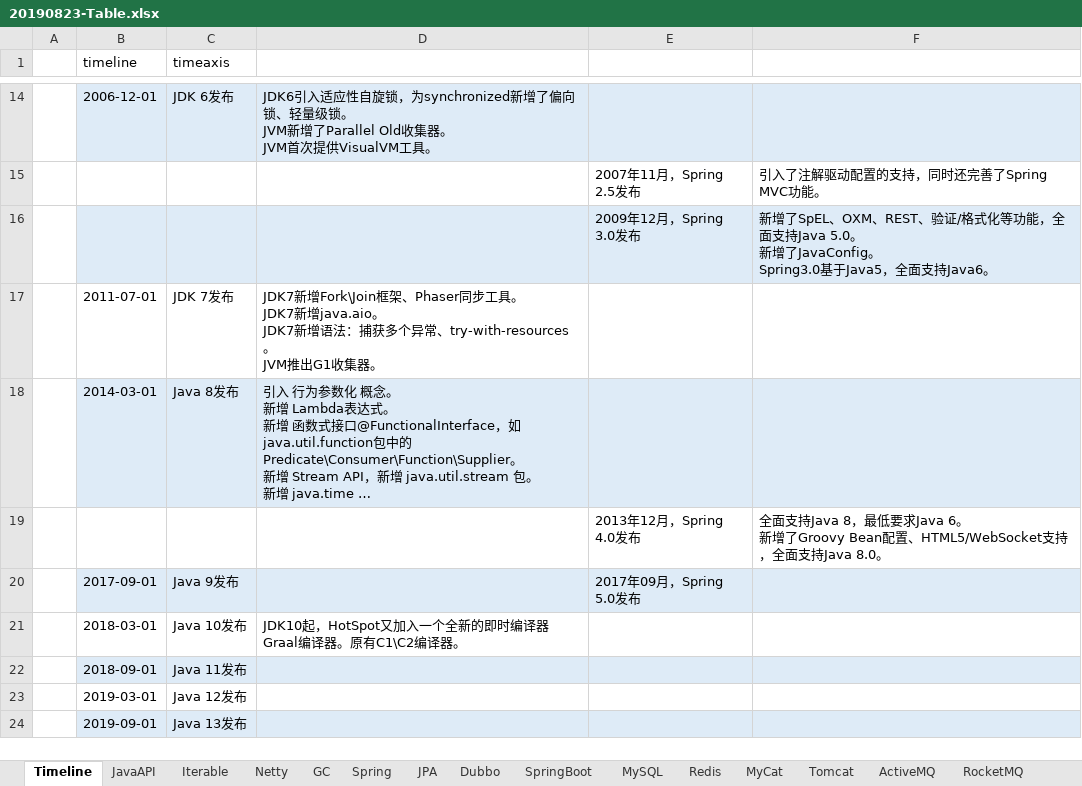
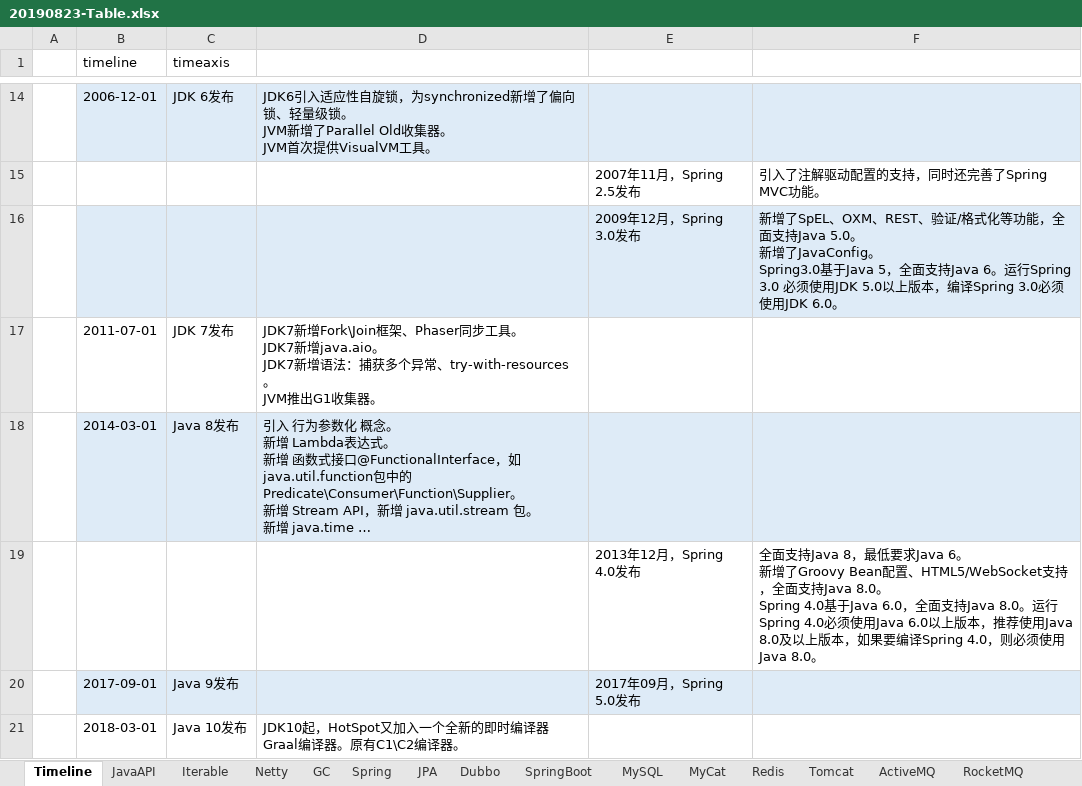
Before and after one commit to xiongc169/20110905-JavaProject, an Excel workbook: JavaProject/tech/20190823-Table.xlsx, sheet Timeline, drawn as a sheet; only a part is shown, gaps mark what is left out; the shorter side is filled out with more unchanged rows; long unchanged cells end in …; values as stored, in another font and other column widths than the file's, no borders; conditional formats not drawn; ↵ is a line break in a cell; the diff names each change by its address in the sheet, - before the commit and + after, or states it on an @@ line.

```diff
--- a/JavaProject/tech/20190823-Table.xlsx (sheet Timeline)
+++ b/JavaProject/tech/20190823-Table.xlsx (sheet Timeline)
@@ sheet tab order changed: Timeline | JavaAPI | Iterable | Netty | GC | Spring | JPA | Dubbo | SpringBoot | MySQL | MyCat | Redis | Tomcat | ActiveMQ | RocketMQ @@
-F16: …Spring3.0基于Java5，全面支持Java6。
+F16: …Spring3.0基于Java 5，全面支持Java 6。运行Spring 3.0 必须使用JDK 5.0以上版本，编译Spring 3.0必须使用JDK 6.0。
-F19: …持Java 8.0。
+F19: …持Java 8.0。 ↵ Spring 4.0基于Java 6.0，全面支持Java 8.0。运行Spring 4.0必须使用Java 6.0以上版本，推荐使用Java 8.0及以上版本，如果要编译Spring 4.0，则必须使用Java 8.0。
```
Also changed, not shown: sheet Spring, sheet Dubbo, sheet ActiveMQ, sheet JPA, charts or pictures, 1 other file.
